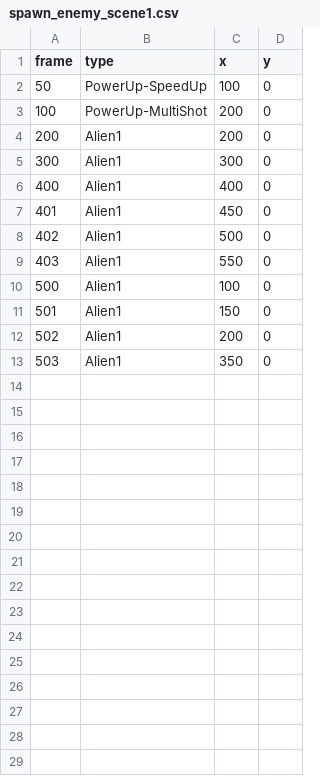
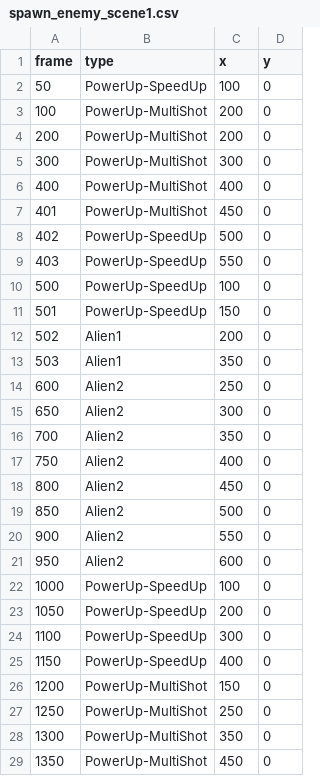
Before and after one commit to haoz20/gdd-project1, a CSV file: src/spawn_enemy_scene1.csv, drawn as a sheet.

Commit message:
Add some data to test

```diff
--- a/src/spawn_enemy_scene1.csv
+++ b/src/spawn_enemy_scene1.csv
@@ -3,11 +3,27 @@ frame,type,x,y
 100,PowerUp-MultiShot,200,0
-200,Alien1,200,0
-300,Alien1,300,0
-400,Alien1,400,0
-401,Alien1,450,0
-402,Alien1,500,0
-403,Alien1,550,0
-500,Alien1,100,0
-501,Alien1,150,0
+200,PowerUp-MultiShot,200,0
+300,PowerUp-MultiShot,300,0
+400,PowerUp-MultiShot,400,0
+401,PowerUp-MultiShot,450,0
+402,PowerUp-SpeedUp,500,0
+403,PowerUp-SpeedUp,550,0
+500,PowerUp-SpeedUp,100,0
+501,PowerUp-SpeedUp,150,0
 502,Alien1,200,0
 503,Alien1,350,0
+600,Alien2,250,0
+650,Alien2,300,0
+700,Alien2,350,0
+750,Alien2,400,0
+800,Alien2,450,0
+850,Alien2,500,0
+900,Alien2,550,0
+950,Alien2,600,0
+1000,PowerUp-SpeedUp,100,0
+1050,PowerUp-SpeedUp,200,0
+1100,PowerUp-SpeedUp,300,0
+1150,PowerUp-SpeedUp,400,0
+1200,PowerUp-MultiShot,150,0
+1250,PowerUp-MultiShot,250,0
+1300,PowerUp-MultiShot,350,0
+1350,PowerUp-MultiShot,450,0
```
